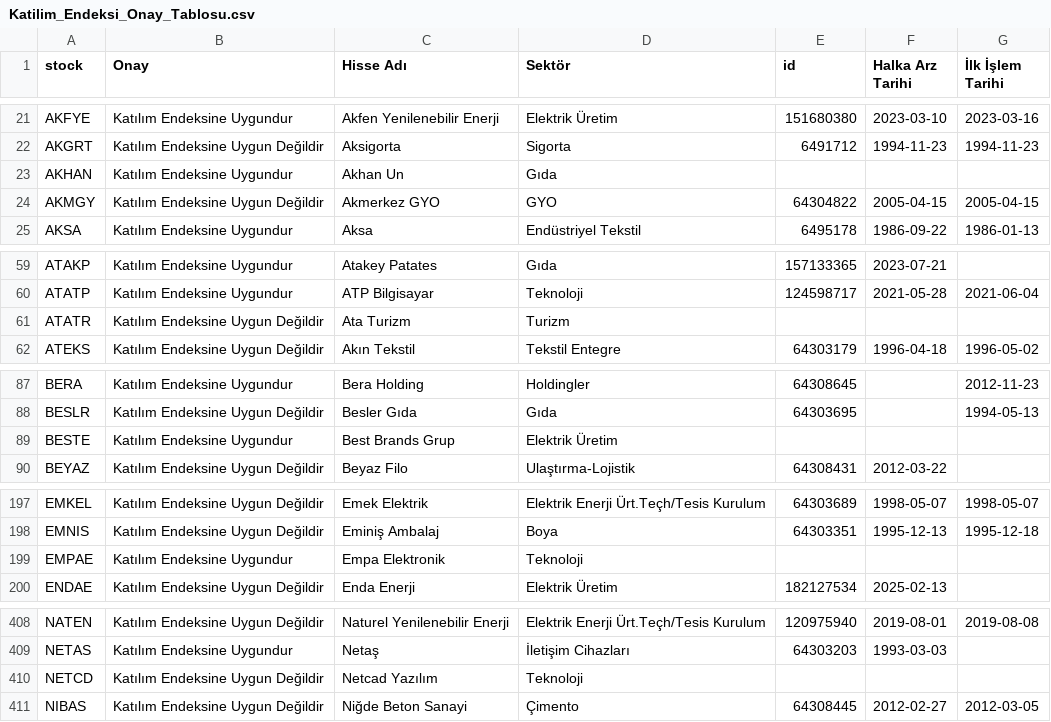
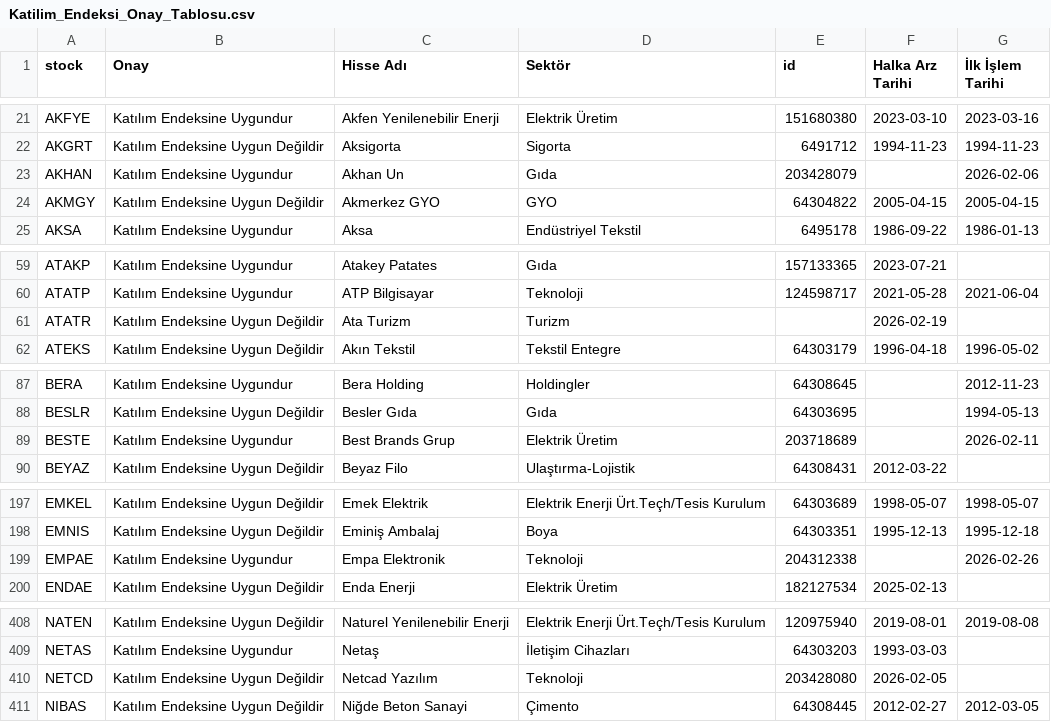
Before and after one commit to therkut/bistLists, a CSV file: data/Katilim_Endeksi_Onay_Tablosu.csv, drawn as a sheet; only a part is shown, gaps mark what is left out.

```diff
--- a/data/Katilim_Endeksi_Onay_Tablosu.csv
+++ b/data/Katilim_Endeksi_Onay_Tablosu.csv
@@ -22,3 +22,3 @@ AKFYE,Katılım Endeksine Uygundur,Akfen Yenilenebilir Enerji,Elektrik Üretim,1
 AKGRT,Katılım Endeksine Uygun Değildir,Aksigorta,Sigorta,6491712,1994-11-23,1994-11-23
-AKHAN,Katılım Endeksine Uygundur,Akhan Un,Gıda,,,
+AKHAN,Katılım Endeksine Uygundur,Akhan Un,Gıda,203428079,,2026-02-06
 AKMGY,Katılım Endeksine Uygun Değildir,Akmerkez GYO,GYO,64304822,2005-04-15,2005-04-15
@@ -60,3 +60,3 @@ ATAKP,Katılım Endeksine Uygundur,Atakey Patates,Gıda,157133365,2023-07-21,
 ATATP,Katılım Endeksine Uygundur,ATP Bilgisayar,Teknoloji,124598717,2021-05-28,2021-06-04
-ATATR,Katılım Endeksine Uygun Değildir,Ata Turizm,Turizm,,,
+ATATR,Katılım Endeksine Uygun Değildir,Ata Turizm,Turizm,,2026-02-19,
 ATEKS,Katılım Endeksine Uygun Değildir,Akın Tekstil,Tekstil Entegre,64303179,1996-04-18,1996-05-02
@@ -88,3 +88,3 @@ BERA,Katılım Endeksine Uygundur,Bera Holding,Holdingler,64308645,,2012-11-23
 BESLR,Katılım Endeksine Uygun Değildir,Besler Gıda,Gıda,64303695,,1994-05-13
-BESTE,Katılım Endeksine Uygundur,Best Brands Grup,Elektrik Üretim,,,
+BESTE,Katılım Endeksine Uygundur,Best Brands Grup,Elektrik Üretim,203718689,,2026-02-11
 BEYAZ,Katılım Endeksine Uygun Değildir,Beyaz Filo,Ulaştırma-Lojistik,64308431,2012-03-22,
@@ -198,3 +198,3 @@ EMKEL,Katılım Endeksine Uygun Değildir,Emek Elektrik,Elektrik Enerji Ürt.Te
 EMNIS,Katılım Endeksine Uygun Değildir,Eminiş Ambalaj,Boya,64303351,1995-12-13,1995-12-18
-EMPAE,Katılım Endeksine Uygundur,Empa Elektronik,Teknoloji,,,
+EMPAE,Katılım Endeksine Uygundur,Empa Elektronik,Teknoloji,204312338,,2026-02-26
 ENDAE,Katılım Endeksine Uygun Değildir,Enda Enerji,Elektrik Üretim,182127534,2025-02-13,
@@ -409,3 +409,3 @@ NATEN,Katılım Endeksine Uygun Değildir,Naturel Yenilenebilir Enerji,Elektrik
 NETAS,Katılım Endeksine Uygundur,Netaş,İletişim Cihazları,64303203,1993-03-03,
-NETCD,Katılım Endeksine Uygun Değildir,Netcad Yazılım,Teknoloji,,,
+NETCD,Katılım Endeksine Uygun Değildir,Netcad Yazılım,Teknoloji,203428080,2026-02-05,
 NIBAS,Katılım Endeksine Uygun Değildir,Niğde Beton Sanayi,Çimento,64308445,2012-02-27,2012-03-05
```
Also changed, not shown: data/stock_xktum_data.csv, data/stock_xu030_data.csv, 4 other files.
